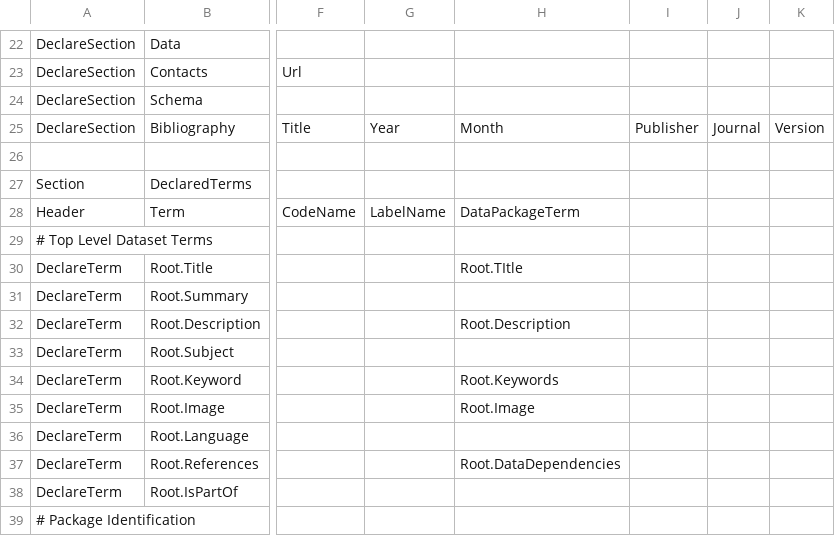
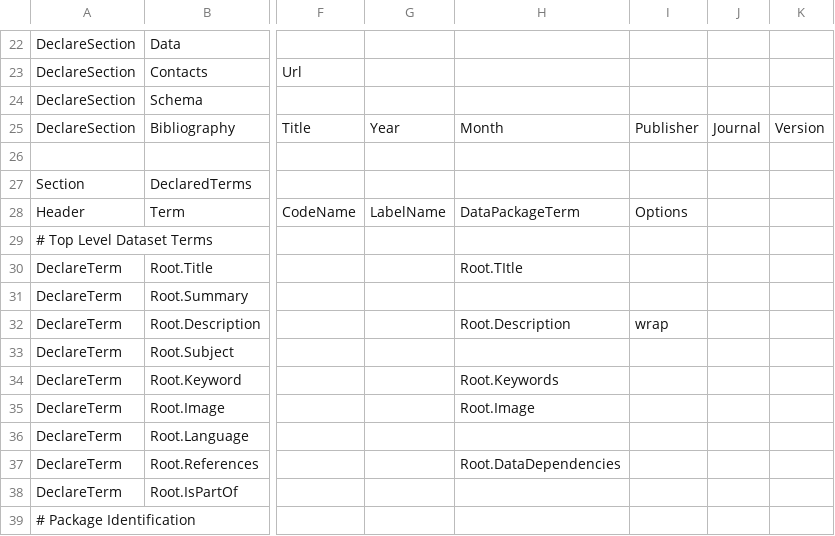
Before and after one commit to Metatab/metatab-declarations, a CSV file: metatabdecl/metatab-0.2.csv, drawn as a sheet; only a part is shown, gaps mark what is left out; the diff names each change by its address in the sheet, - before the commit and + after, or states it on an @@ line.

```diff
--- a/metatabdecl/metatab-0.2.csv
+++ b/metatabdecl/metatab-0.2.csv
-I28: (empty)
+I28: Options
-I32: (empty)
+I32: wrap
```
Also changed, not shown: 1 other file.
